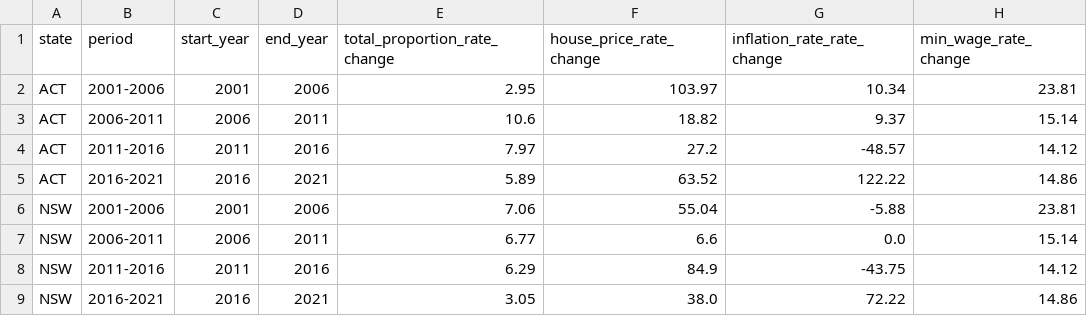
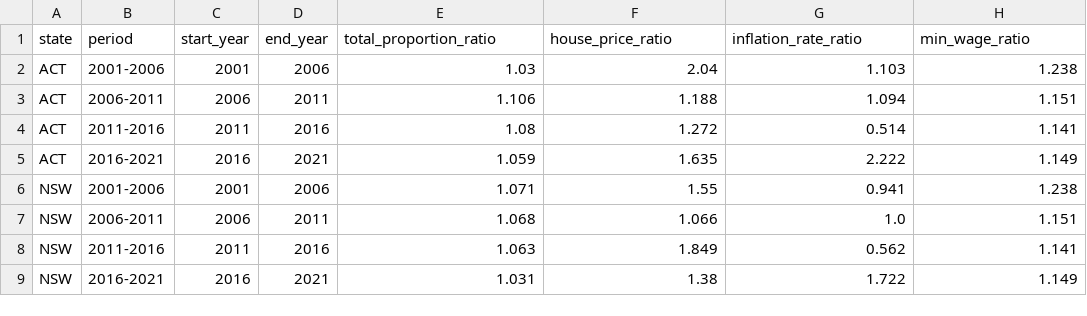
Before and after one commit to tonyl15/FIT3179, a CSV file: data/rate_of_change.csv, drawn as a sheet; only a part is shown; the diff covers the shown part only.

Commit message:
change rate of change data to ratios

```diff
--- a/data/rate_of_change.csv
+++ b/data/rate_of_change.csv
@@ -1,9 +1,9 @@
-state,period,start_year,end_year,total_proportion_rate_change,house_price_rate_change,inflation_rate_rate_change,min_wage_rate_change
-ACT,2001-2006,2001,2006,2.95,103.97,10.34,23.81
-ACT,2006-2011,2006,2011,10.6,18.82,9.37,15.14
-ACT,2011-2016,2011,2016,7.97,27.2,-48.57,14.12
-ACT,2016-2021,2016,2021,5.89,63.52,122.22,14.86
-NSW,2001-2006,2001,2006,7.06,55.04,-5.88,23.81
-NSW,2006-2011,2006,2011,6.77,6.6,0.0,15.14
-NSW,2011-2016,2011,2016,6.29,84.9,-43.75,14.12
-NSW,2016-2021,2016,2021,3.05,38.0,72.22,14.86
+state,period,start_year,end_year,total_proportion_ratio,house_price_ratio,inflation_rate_ratio,min_wage_ratio
+ACT,2001-2006,2001,2006,1.03,2.04,1.103,1.238
+ACT,2006-2011,2006,2011,1.106,1.188,1.094,1.151
+ACT,2011-2016,2011,2016,1.08,1.272,0.514,1.141
+ACT,2016-2021,2016,2021,1.059,1.635,2.222,1.149
+NSW,2001-2006,2001,2006,1.071,1.55,0.941,1.238
+NSW,2006-2011,2006,2011,1.068,1.066,1.0,1.151
+NSW,2011-2016,2011,2016,1.063,1.849,0.562,1.141
+NSW,2016-2021,2016,2021,1.031,1.38,1.722,1.149
```
Also changed, not shown: 96 edited cells elsewhere in this file, 2 other files.
